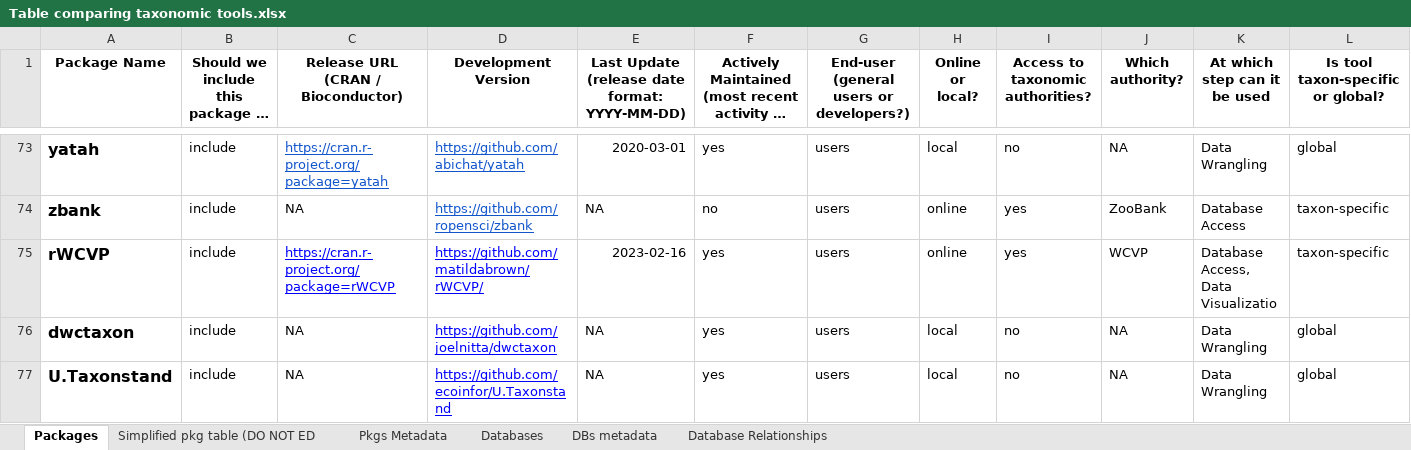
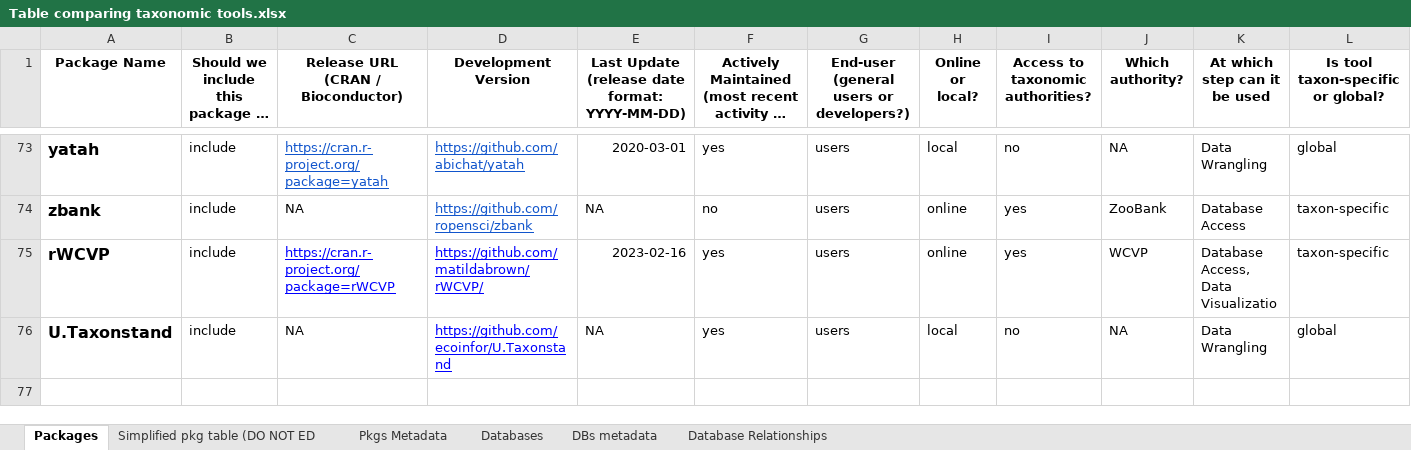
Before and after one commit to Rekyt/taxo_harmonization, an Excel workbook: data/data_raw/Table comparing taxonomic tools.xlsx, sheet Packages, drawn as a sheet; only a part is shown, gaps mark what is left out; long unchanged cells end in …; values as stored, in another font and other column widths than the file's, no borders; charts and pictures and table styles not drawn; rows hold the shown columns only; the diff names each change by its address in the sheet, - before the commit and + after, or states it on an @@ line.

Commit message:
Fix data to work with shiny app

```diff
--- a/data/data_raw/Table comparing taxonomic tools.xlsx (sheet Packages)
+++ b/data/data_raw/Table comparing taxonomic tools.xlsx (sheet Packages)
-row 76: dwctaxon | include | NA | https://github.com/joelnitta/dwctaxon | NA | yes | users | local | no | NA | Data Wrangling | global
```
Also changed, not shown: sheet Simplified pkg table (DO NOT ED, 6 other files.
